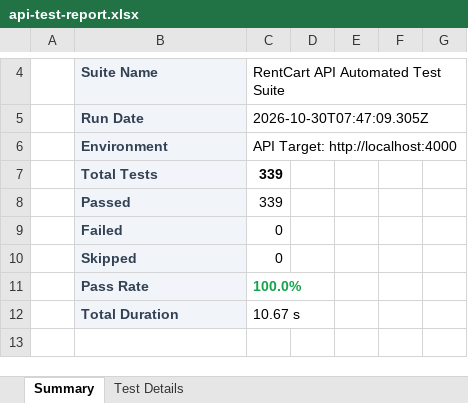
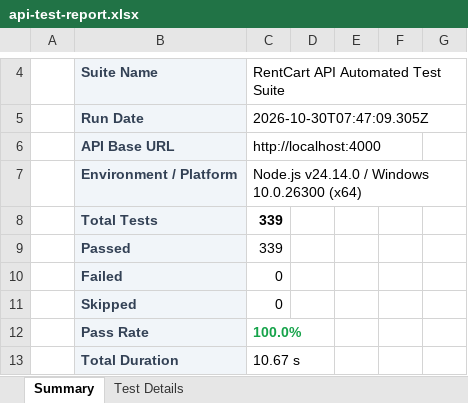
Before and after one commit to Aravindreddy-06/RentCart, an Excel workbook: api-tests/reports/api-test-report.xlsx, sheet Summary, drawn as a sheet; only a part is shown, gaps mark what is left out; the shorter side is filled out with more unchanged rows; values as stored, in another font and other column widths than the file's, no borders; removed rows and columns are numbered as before the commit, all else as after; the diff names each change by its address in the sheet, - before the commit and + after, or states it on an @@ line.

Commit message:
resolved selenium empty excel sheets issue

```diff
--- a/api-tests/reports/api-test-report.xlsx (sheet Summary)
+++ b/api-tests/reports/api-test-report.xlsx (sheet Summary)
-row 6:  | Environment | API Target: http://localhost:4000
+row 6:  | API Base URL | http://localhost:4000
+row 7:  | Environment / Platform | Node.js v24.14.0 / Windows 10.0.26300 (x64)
```
Also changed, not shown: appium-tests/reports/appium-test-report.xlsx, load-tests/reports/load-test-report.xlsx, 16 other files.
